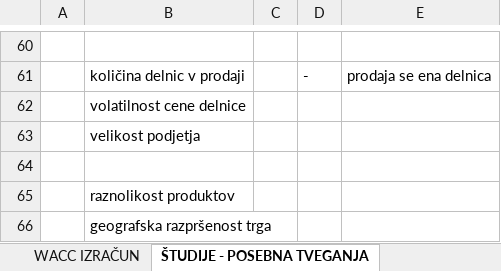
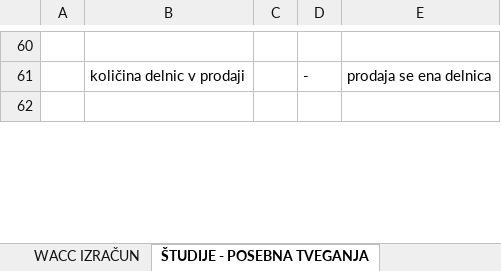
Before and after one commit to nezahabjan/Diplomska-naloga-, an Excel workbook: Diploma podatki/ANALIZA_POSLOVANJA.xlsx, sheet ŠTUDIJE - POSEBNA TVEGANJA, drawn as a sheet; only a part is shown, gaps mark what is left out; values as stored, in another font and other column widths than the file's, no cell formats; removed rows and columns are numbered as before the commit, all else as after; the diff covers the shown part only; the diff names each change by its address in the sheet, - before the commit and + after, or states it on an @@ line.

Commit message:
dodane študije - povzetki in končni odbitek

```diff
--- a/Diploma podatki/ANALIZA_POSLOVANJA.xlsx (sheet ŠTUDIJE - POSEBNA TVEGANJA)
+++ b/Diploma podatki/ANALIZA_POSLOVANJA.xlsx (sheet ŠTUDIJE - POSEBNA TVEGANJA)
-row 62:  | volatilnost cene delnice
-row 63:  | velikost podjetja
-row 65:  | raznolikost produktov
-row 66:  | geografska razpršenost trga
```
Also changed, not shown: 3 added rows, 3 removed rows and 10 edited cells elsewhere in this sheet, sheet IZRAČUN VREDNOSTI DELNICE, cell formats.
